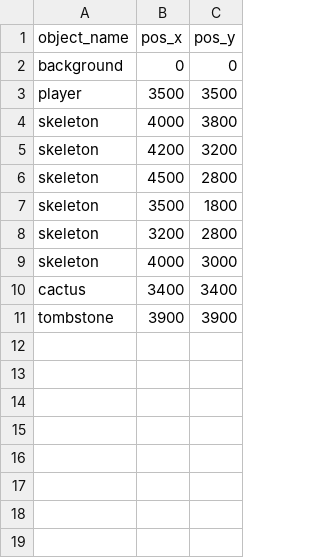
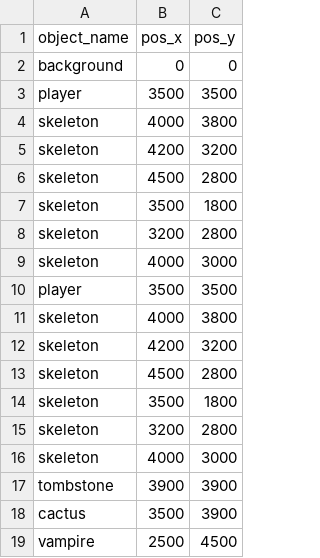
Before and after one commit to svkov/arena-pygame, a CSV file: resources/level1.csv, drawn as a sheet; removed rows and columns are numbered as before the commit, all else as after; the diff names each change by its address in the sheet, - before the commit and + after, or states it on an @@ line.

Commit message:
add vampire

```diff
--- a/resources/level1.csv
+++ b/resources/level1.csv
-row 10: cactus | 3400 | 3400
+row 10: player | 3500 | 3500
+row 11: skeleton | 4000 | 3800
+row 12: skeleton | 4200 | 3200
+row 13: skeleton | 4500 | 2800
+row 14: skeleton | 3500 | 1800
+row 15: skeleton | 3200 | 2800
+row 16: skeleton | 4000 | 3000
+row 18: cactus | 3500 | 3900
+row 19: vampire | 2500 | 4500
```
Also changed, not shown: resources/stats.csv, 1 other file.
